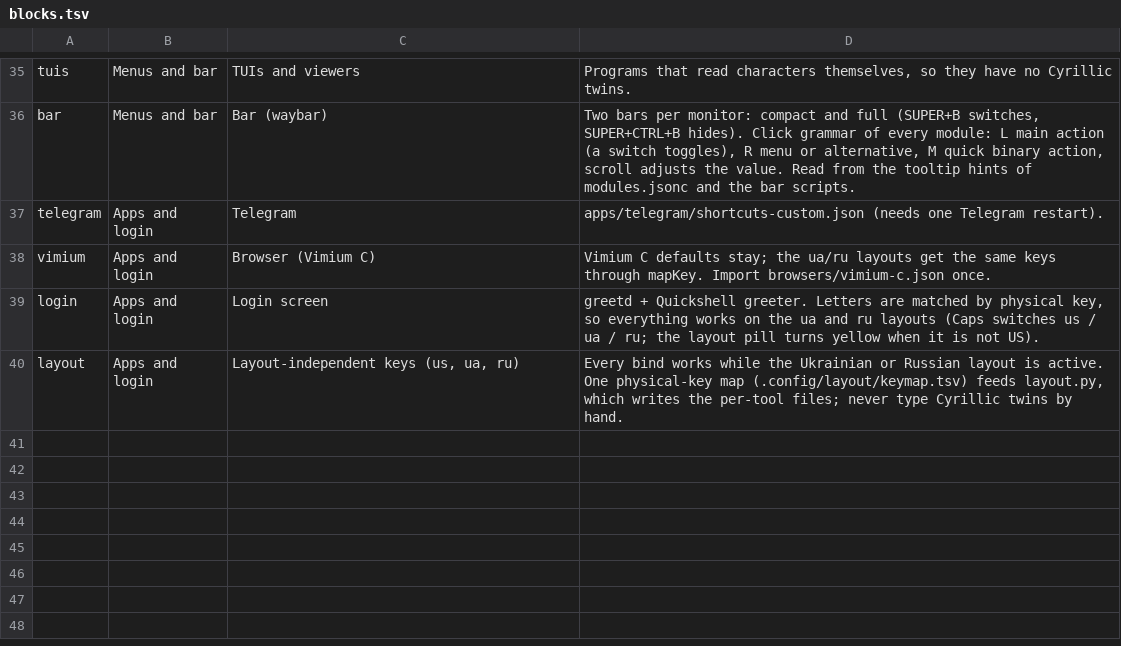
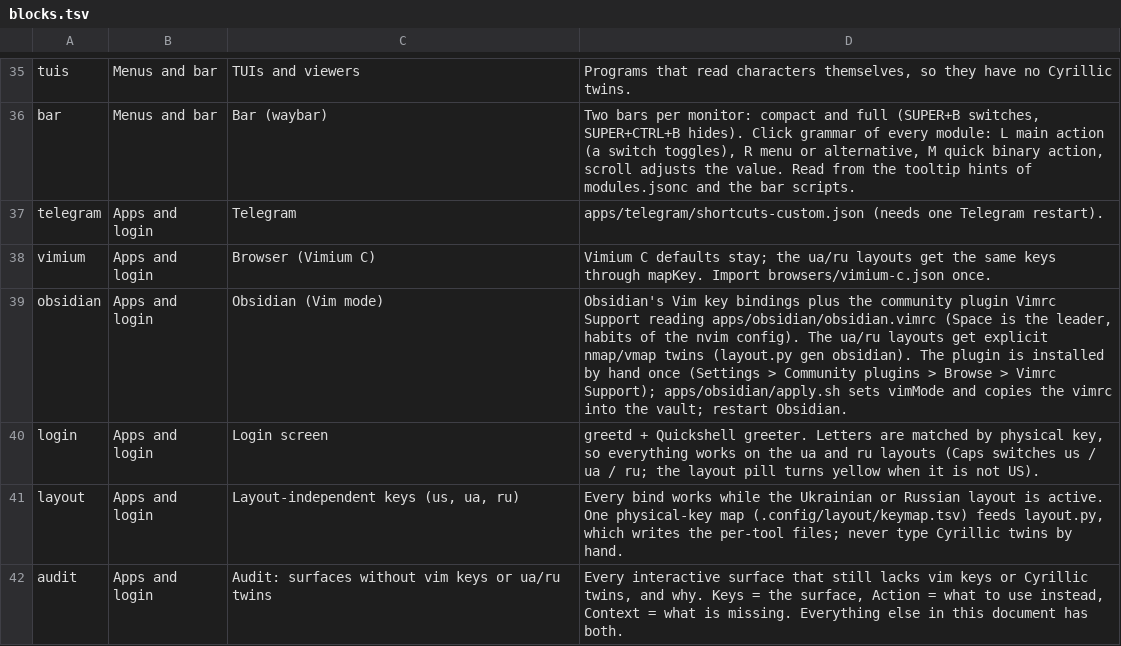
Before and after one commit to brizzinck/dotfiles, a TSV file: .config/keymap/blocks.tsv, drawn as a sheet; only a part is shown, gaps mark what is left out; the diff names each change by its address in the sheet, - before the commit and + after, or states it on an @@ line.

```diff
--- a/.config/keymap/blocks.tsv
+++ b/.config/keymap/blocks.tsv
+row 39: obsidian | Apps and login | Obsidian (Vim mode) | Obsidian's Vim key bindings plus the community plugin Vimrc Support reading apps/obsidian/obsidian.vimrc (Space is the leader, habits of the nvim config). The ua/ru layouts get explicit nmap/vmap twins (layout.py gen obsidian). The plugin is installed by hand once (Settings > Community plugins > Browse > Vimrc Support); apps/obsidian/apply.sh sets vimMode and copies the vimrc into the vault; restart Obsidian.
+row 42: audit | Apps and login | Audit: surfaces without vim keys or ua/ru twins | Every interactive surface that still lacks vim keys or Cyrillic twins, and why. Keys = the surface, Action = what to use instead, Context = what is missing. Everything else in this document has both.
```
Also changed, not shown: .config/keymap/describe.tsv, .config/keymap/static.tsv, 2 other files.
